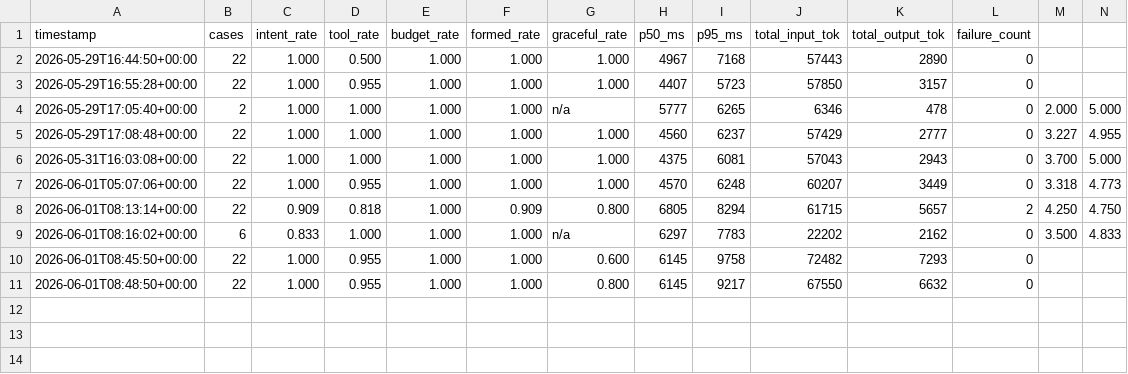
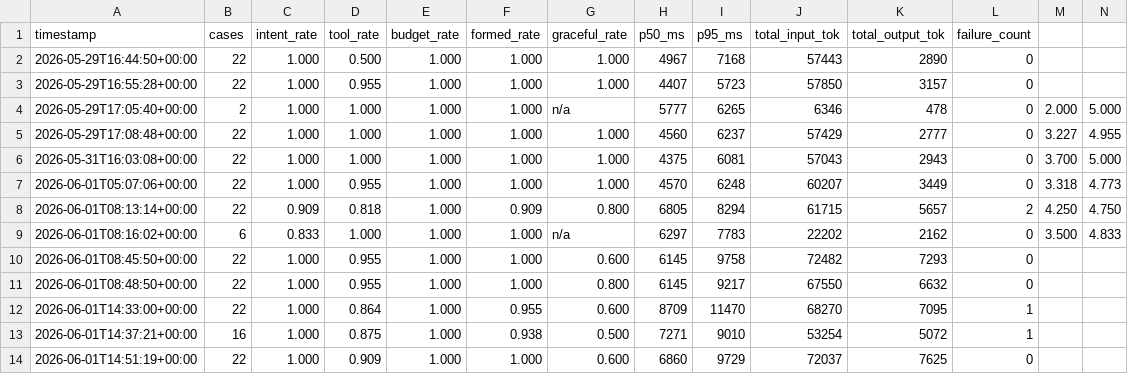
Before and after one commit to AdityaMedidala/astroagent, a CSV file: eval/results_log.csv, drawn as a sheet; only a part is shown; rows hold the shown columns only; the diff names each change by its address in the sheet, - before the commit and + after, or states it on an @@ line.

Commit message:
fix: HITL guard now gates on thread_id presence (eval-safe); free_002 resolved

```diff
--- a/eval/results_log.csv
+++ b/eval/results_log.csv
+row 12: 2026-06-01T14:33:00+00:00 | 22 | 1.000 | 0.864 | 1.000 | 0.955 | 0.600 | 8709 | 11470 | 68270 | 7095 | 1
+row 13: 2026-06-01T14:37:21+00:00 | 16 | 1.000 | 0.875 | 1.000 | 0.938 | 0.500 | 7271 | 9010 | 53254 | 5072 | 1
+row 14: 2026-06-01T14:51:19+00:00 | 22 | 1.000 | 0.909 | 1.000 | 1.000 | 0.600 | 6860 | 9729 | 72037 | 7625 | 0
```
Also changed, not shown: 3 other files.
